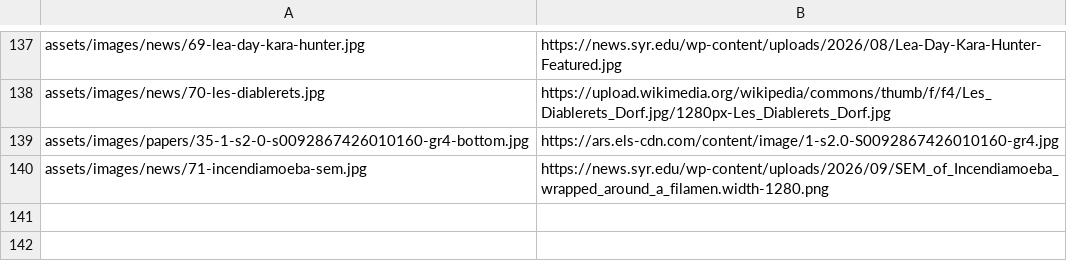
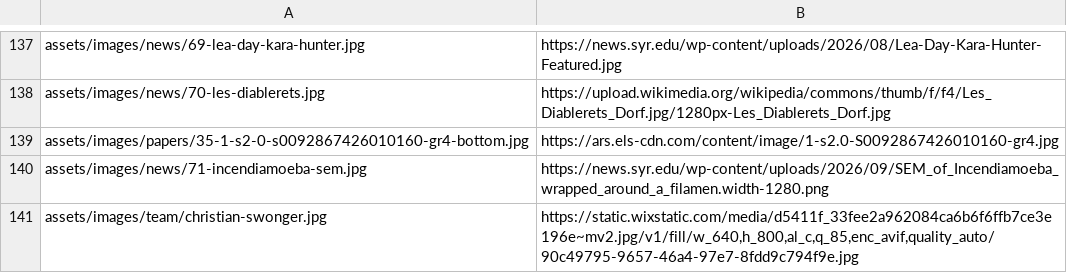
Before and after one commit to shaharsu/sukeniklab-website, a TSV file: scripts/images.tsv, drawn as a sheet; only a part is shown, gaps mark what is left out.

```diff
--- a/scripts/images.tsv
+++ b/scripts/images.tsv
@@ -140 +140,2 @@ assets/images/papers/35-1-s2-0-s0092867426010160-gr4-bottom.jpg	https://ars.els-
 assets/images/news/71-incendiamoeba-sem.jpg	https://news.syr.edu/wp-content/uploads/2026/09/SEM_of_Incendiamoeba_wrapped_around_a_filamen.width-1280.png
+assets/images/team/christian-swonger.jpg	https://static.wixstatic.com/media/d5411f_33fee2a962084ca6b6f6ffb7ce3e196e~mv2.jpg/v1/fill/w_640,h_800,al_c,q_85,enc_avif,quality_auto/90c49795-9657-46a4-97e7-8fdd9c794f9e.jpg
```
Also changed, not shown: 2 other files.
